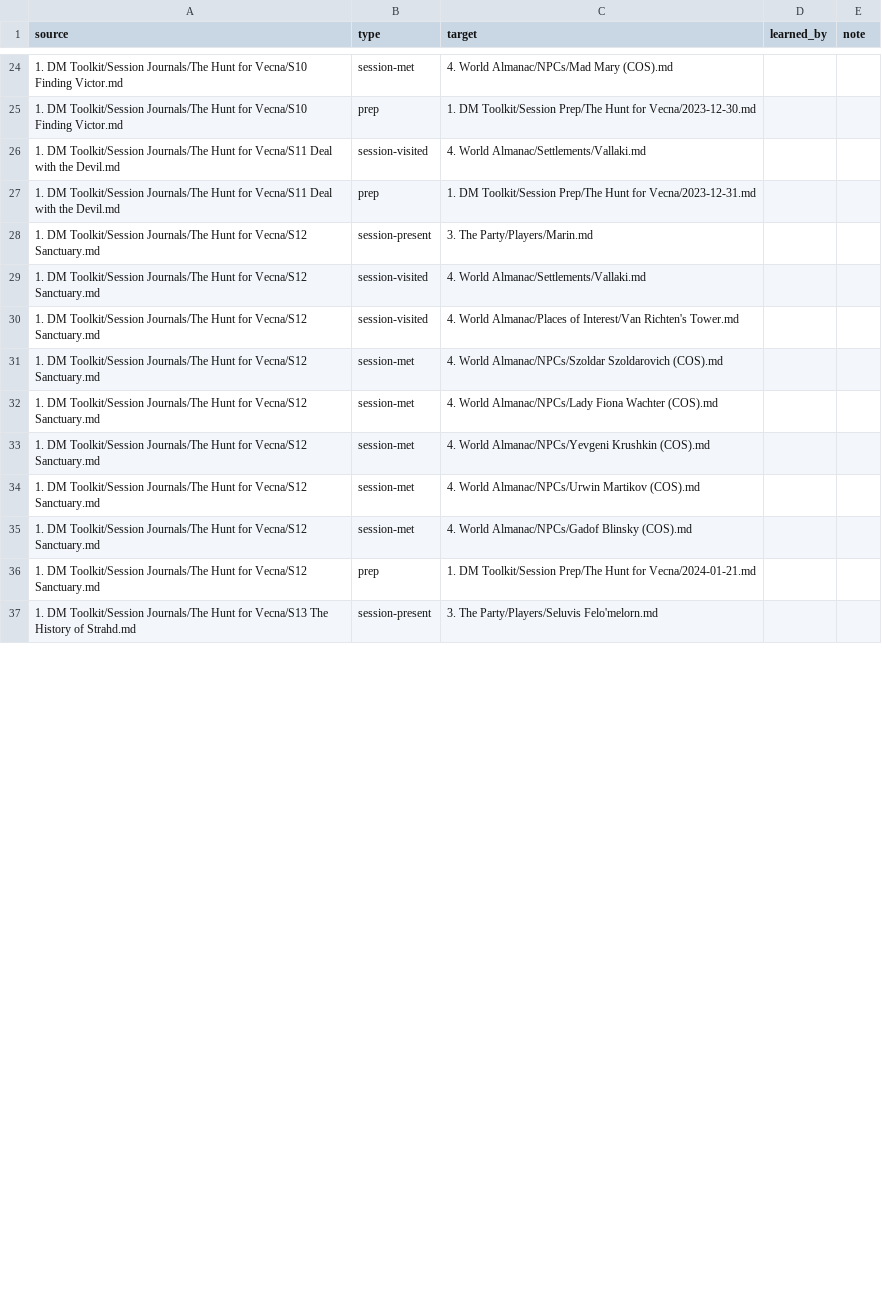
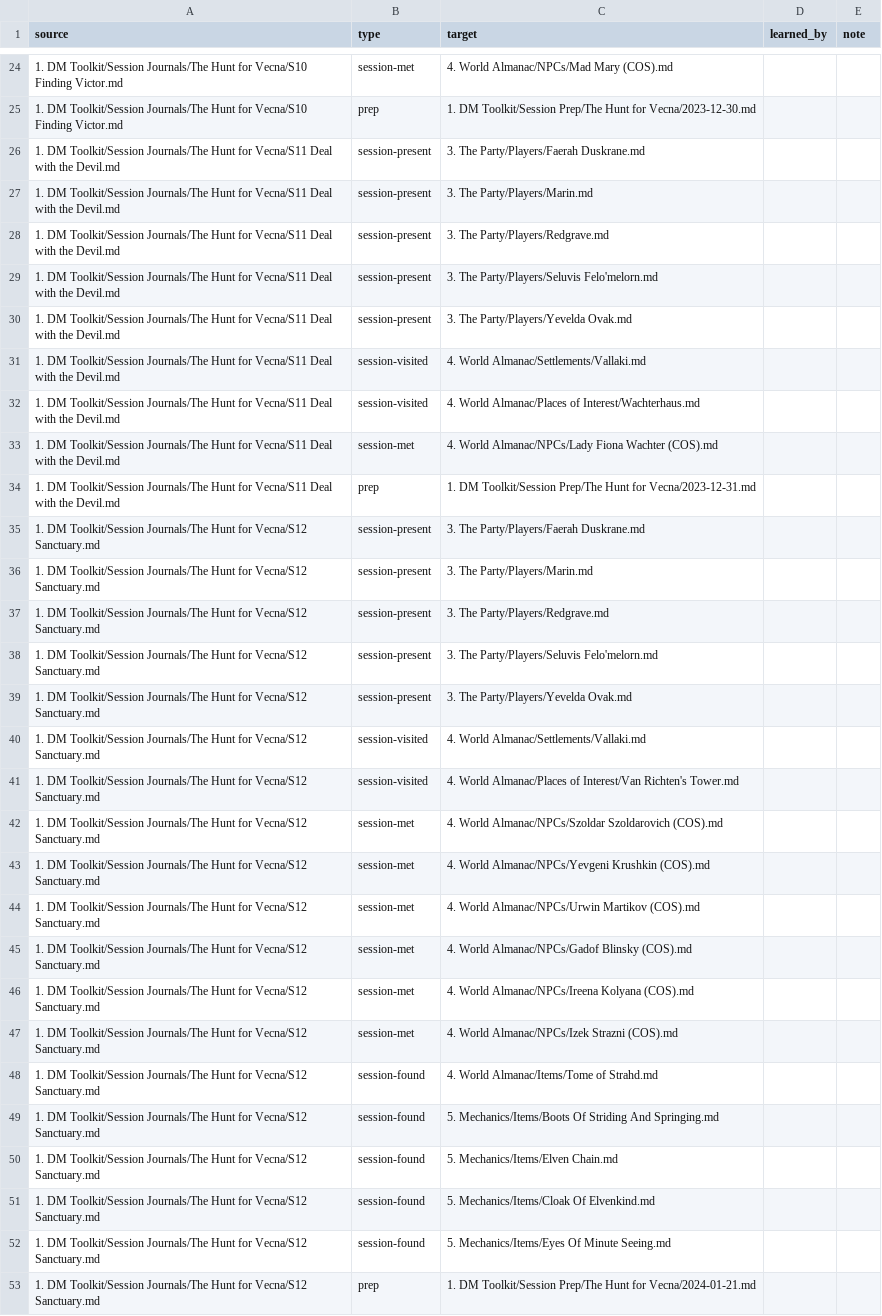
Before and after one commit to Stackclash/5e-vault, a TSV file: z_Extra/index/edges.tsv, drawn as a sheet; only a part is shown, gaps mark what is left out; the shorter side is filled out with more unchanged rows; the diff covers the shown part only.

Commit message:
migration(G2): S11-S15 reveals and wrap
- Ledgers: S9 adds Lydia (carry-over); S11 adds Fiona, Wachterhaus; S12 drops Fiona (S11 recap only), adds Ireena, Izek (joined when the party left Vallaki, DM), Tome of Strahd and the S12 magic items (DM: mechanics items go in the ledger); S13 drops Rictavio (named only), adds Ezmerelda, Strahd (Tome vision), Tome, wand, Order of the Silver Dragon, Children of Mother Night; S14 drops Strahd and Rictavio, adds Izek, wand; S15 adds Children of Mother Night. party_present S11-S15: all five (DM; Marin was at S15).
- Kahkan's Wand of Secrets moved to Khazan's Wand of Secrets (DM: misspelling; no inbound links).
- Revealed with summaries: Wachterhaus, Urwin, Szoldar, Yevgeni, Gadof, Van Richten's Tower (note name kept), Tome of Strahd, the wand, Rahadin, Order of the Silver Dragon, Barovia, Ezmerelda, Kiril, Dark Powers of the Shadowfell, Rictavio (Yan named him).
- 20 facts learned (S11-S15); Yan's story placed in S14 (DM), resolving the S13/S14 summary overlap.
- Edges learned: Szoldar friend Yevgeni (S12); Rahadin serves Strahd, Ezmerelda enemy Strahd (S13).
- S11, S12, and S14 (Key Learnings, Items) bodies filled from summaries (DM approved). S11-S15 wrapped.
- g2-apply.js: optional per-journal filler file.

```diff
--- a/z_Extra/index/edges.tsv
+++ b/z_Extra/index/edges.tsv
@@ -25,5 +25,16 @@ source	type	target	learned_by	note
 1. DM Toolkit/Session Journals/The Hunt for Vecna/S10 Finding Victor.md	prep	1. DM Toolkit/Session Prep/The Hunt for Vecna/2023-12-30.md		
+1. DM Toolkit/Session Journals/The Hunt for Vecna/S11 Deal with the Devil.md	session-present	3. The Party/Players/Faerah Duskrane.md		
+1. DM Toolkit/Session Journals/The Hunt for Vecna/S11 Deal with the Devil.md	session-present	3. The Party/Players/Marin.md		
+1. DM Toolkit/Session Journals/The Hunt for Vecna/S11 Deal with the Devil.md	session-present	3. The Party/Players/Redgrave.md		
+1. DM Toolkit/Session Journals/The Hunt for Vecna/S11 Deal with the Devil.md	session-present	3. The Party/Players/Seluvis Felo'melorn.md		
+1. DM Toolkit/Session Journals/The Hunt for Vecna/S11 Deal with the Devil.md	session-present	3. The Party/Players/Yevelda Ovak.md		
 1. DM Toolkit/Session Journals/The Hunt for Vecna/S11 Deal with the Devil.md	session-visited	4. World Almanac/Settlements/Vallaki.md		
+1. DM Toolkit/Session Journals/The Hunt for Vecna/S11 Deal with the Devil.md	session-visited	4. World Almanac/Places of Interest/Wachterhaus.md		
+1. DM Toolkit/Session Journals/The Hunt for Vecna/S11 Deal with the Devil.md	session-met	4. World Almanac/NPCs/Lady Fiona Wachter (COS).md		
 1. DM Toolkit/Session Journals/The Hunt for Vecna/S11 Deal with the Devil.md	prep	1. DM Toolkit/Session Prep/The Hunt for Vecna/2023-12-31.md		
+1. DM Toolkit/Session Journals/The Hunt for Vecna/S12 Sanctuary.md	session-present	3. The Party/Players/Faerah Duskrane.md		
 1. DM Toolkit/Session Journals/The Hunt for Vecna/S12 Sanctuary.md	session-present	3. The Party/Players/Marin.md		
+1. DM Toolkit/Session Journals/The Hunt for Vecna/S12 Sanctuary.md	session-present	3. The Party/Players/Redgrave.md		
+1. DM Toolkit/Session Journals/The Hunt for Vecna/S12 Sanctuary.md	session-present	3. The Party/Players/Seluvis Felo'melorn.md		
+1. DM Toolkit/Session Journals/The Hunt for Vecna/S12 Sanctuary.md	session-present	3. The Party/Players/Yevelda Ovak.md		
 1. DM Toolkit/Session Journals/The Hunt for Vecna/S12 Sanctuary.md	session-visited	4. World Almanac/Settlements/Vallaki.md		
@@ -31,3 +42,2 @@ source	type	target	learned_by	note
 1. DM Toolkit/Session Journals/The Hunt for Vecna/S12 Sanctuary.md	session-met	4. World Almanac/NPCs/Szoldar Szoldarovich (COS).md		
-1. DM Toolkit/Session Journals/The Hunt for Vecna/S12 Sanctuary.md	session-met	4. World Almanac/NPCs/Lady Fiona Wachter (COS).md		
 1. DM Toolkit/Session Journals/The Hunt for Vecna/S12 Sanctuary.md	session-met	4. World Almanac/NPCs/Yevgeni Krushkin (COS).md		
@@ -35,2 +45,9 @@ source	type	target	learned_by	note
 1. DM Toolkit/Session Journals/The Hunt for Vecna/S12 Sanctuary.md	session-met	4. World Almanac/NPCs/Gadof Blinsky (COS).md		
+1. DM Toolkit/Session Journals/The Hunt for Vecna/S12 Sanctuary.md	session-met	4. World Almanac/NPCs/Ireena Kolyana (COS).md		
+1. DM Toolkit/Session Journals/The Hunt for Vecna/S12 Sanctuary.md	session-met	4. World Almanac/NPCs/Izek Strazni (COS).md		
+1. DM Toolkit/Session Journals/The Hunt for Vecna/S12 Sanctuary.md	session-found	4. World Almanac/Items/Tome of Strahd.md		
+1. DM Toolkit/Session Journals/The Hunt for Vecna/S12 Sanctuary.md	session-found	5. Mechanics/Items/Boots Of Striding And Springing.md		
+1. DM Toolkit/Session Journals/The Hunt for Vecna/S12 Sanctuary.md	session-found	5. Mechanics/Items/Elven Chain.md		
+1. DM Toolkit/Session Journals/The Hunt for Vecna/S12 Sanctuary.md	session-found	5. Mechanics/Items/Cloak Of Elvenkind.md		
+1. DM Toolkit/Session Journals/The Hunt for Vecna/S12 Sanctuary.md	session-found	5. Mechanics/Items/Eyes Of Minute Seeing.md		
 1. DM Toolkit/Session Journals/The Hunt for Vecna/S12 Sanctuary.md	prep	1. DM Toolkit/Session Prep/The Hunt for Vecna/2024-01-21.md		
```
Also changed, not shown: 14 added rows, 1 removed row, 3 moved rows and 9 edited cells elsewhere in this file, z_Extra/index/canon.tsv, z_Extra/index/entities.tsv, 34 other files.
